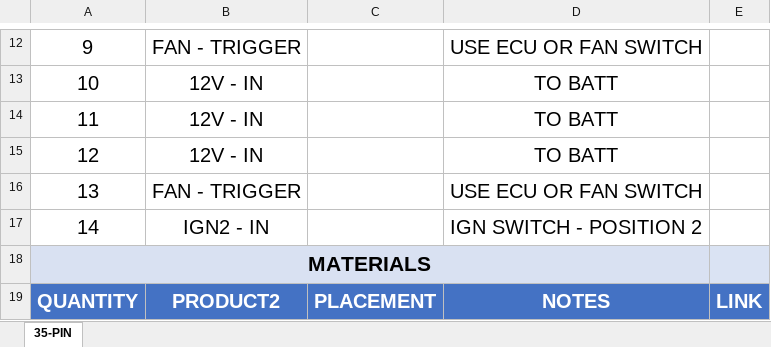
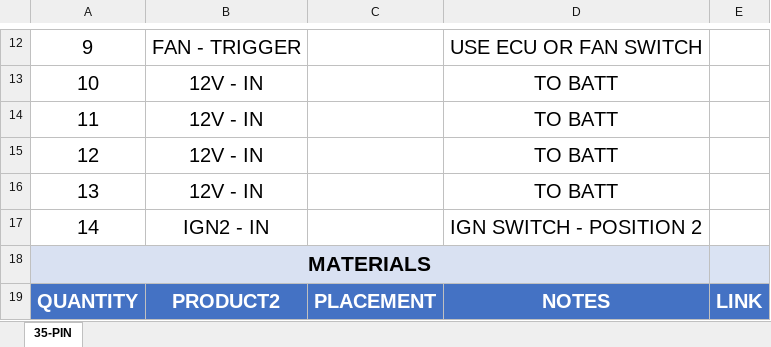
Before and after one commit to LAD-Automotive-Innovations/SPEEDY-PWR_STANDALONE-RELAY-BOARD---RELEASE, an Excel workbook: SPEEDY-PWR PINOUT.xlsx, sheet 35-PIN, drawn as a sheet; only a part is shown, gaps mark what is left out; values as stored, in another font and other column widths than the file's, no borders; table styles not drawn; the diff names each change by its address in the sheet, - before the commit and + after, or states it on an @@ line.

```diff
--- a/SPEEDY-PWR PINOUT.xlsx (sheet 35-PIN)
+++ b/SPEEDY-PWR PINOUT.xlsx (sheet 35-PIN)
-B16: FAN - TRIGGER
+B16: 12V - IN
-D16: USE ECU OR FAN SWITCH
+D16: TO BATT
```
Also changed, not shown: 1 other file.
